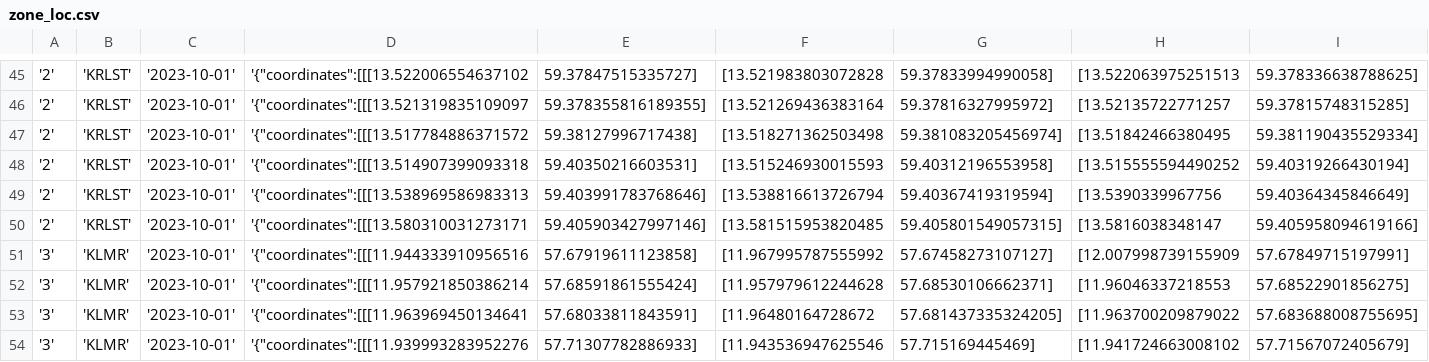
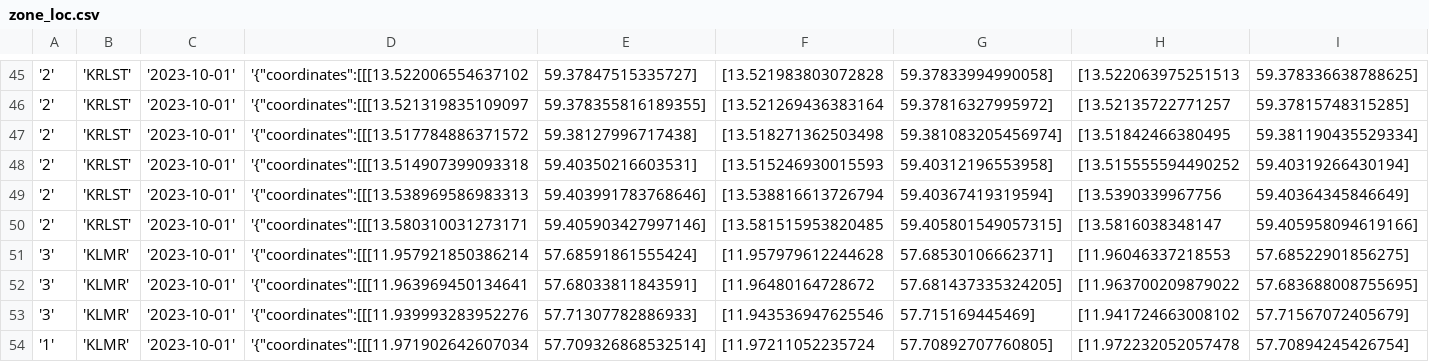
Before and after one commit to emklemkl/TripGenModified, a CSV file: cities/zone_loc.csv, drawn as a sheet; only a part is shown, gaps mark what is left out; the shorter side is filled out with more unchanged rows; rows hold the shown columns only; the diff names each change by its address in the sheet, - before the commit and + after, or states it on an @@ line.

```diff
--- a/cities/zone_loc.csv
+++ b/cities/zone_loc.csv
-row 51: '3' | 'KLMR' | '2023-10-01' | '{"coordinates":[[[11.944333910956516 | 57.67919611123858] | [11.967995787555992 | 57.67458273107127] | [12.007998739155909 | 57.67849715197991]
```
Also changed, not shown: bike-routes/bike.csv, 20 other files.
